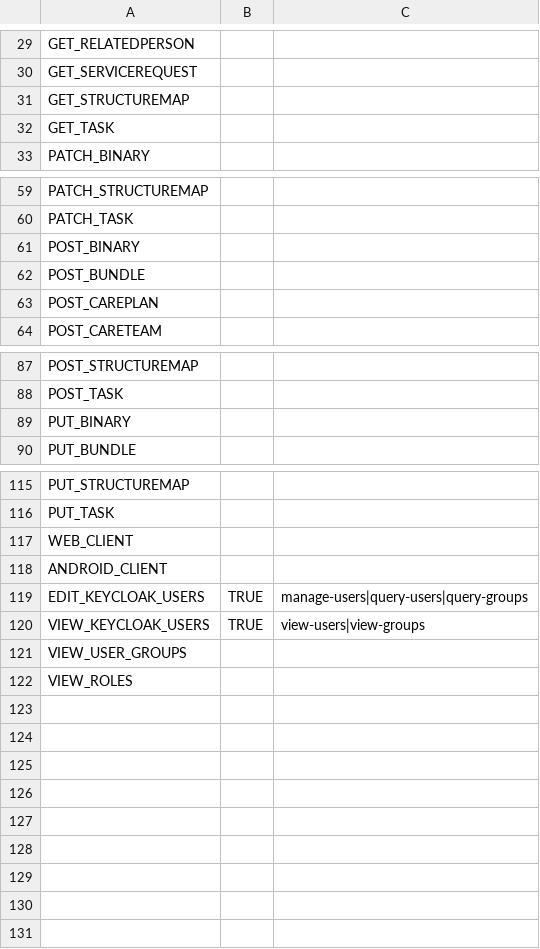
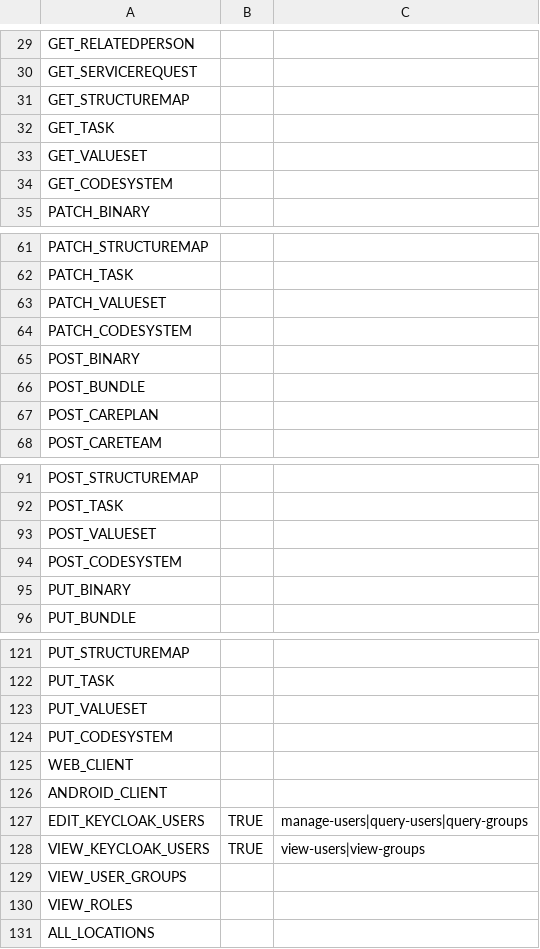
Before and after one commit to onaio/fhir-tooling, a CSV file: importer/csv/setup/roles.csv, drawn as a sheet; only a part is shown, gaps mark what is left out; the diff names each change by its address in the sheet, - before the commit and + after, or states it on an @@ line.

Commit message:
🐛 Update the Location lineage addition,  fix error handling

```diff
--- a/importer/csv/setup/roles.csv
+++ b/importer/csv/setup/roles.csv
+row 33: GET_VALUESET
+row 34: GET_CODESYSTEM
+row 63: PATCH_VALUESET
+row 64: PATCH_CODESYSTEM
+row 93: POST_VALUESET
+row 94: POST_CODESYSTEM
+row 123: PUT_VALUESET
+row 124: PUT_CODESYSTEM
+row 131: ALL_LOCATIONS
```
Also changed, not shown: 5 other files.
